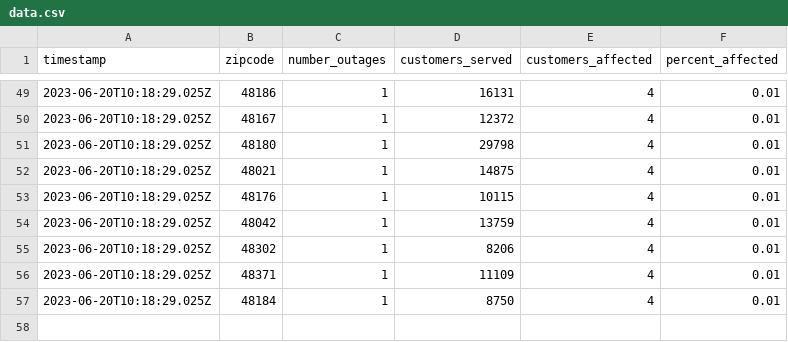
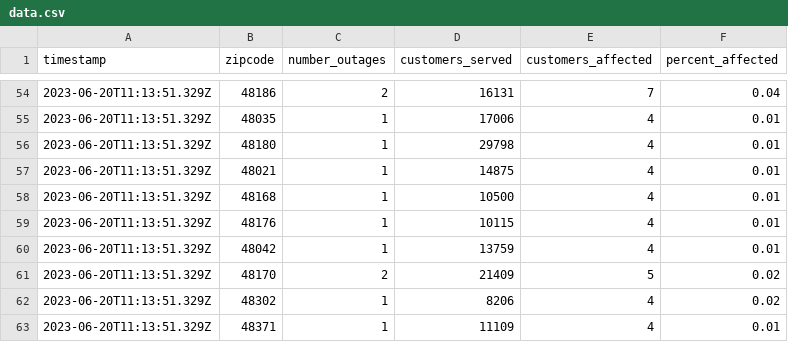
Before and after one commit to michigandaily/dte-outage-tracker, a CSV file: data.csv, drawn as a sheet; only a part is shown, gaps mark what is left out; the diff covers the shown part only.

```diff
--- a/data.csv
+++ b/data.csv
@@ -49,9 +54,10 @@ timestamp,zipcode,number_outages,customers_served,customers_affected,percent_aff
-2023-06-20T10:18:29.025Z,48186,1,16131,4,0.01
-2023-06-20T10:18:29.025Z,48167,1,12372,4,0.01
-2023-06-20T10:18:29.025Z,48180,1,29798,4,0.01
-2023-06-20T10:18:29.025Z,48021,1,14875,4,0.01
-2023-06-20T10:18:29.025Z,48176,1,10115,4,0.01
-2023-06-20T10:18:29.025Z,48042,1,13759,4,0.01
-2023-06-20T10:18:29.025Z,48302,1,8206,4,0.01
-2023-06-20T10:18:29.025Z,48371,1,11109,4,0.01
-2023-06-20T10:18:29.025Z,48184,1,8750,4,0.01
+2023-06-20T11:13:51.329Z,48186,2,16131,7,0.04
+2023-06-20T11:13:51.329Z,48035,1,17006,4,0.01
+2023-06-20T11:13:51.329Z,48180,1,29798,4,0.01
+2023-06-20T11:13:51.329Z,48021,1,14875,4,0.01
+2023-06-20T11:13:51.329Z,48168,1,10500,4,0.01
+2023-06-20T11:13:51.329Z,48176,1,10115,4,0.01
+2023-06-20T11:13:51.329Z,48042,1,13759,4,0.01
+2023-06-20T11:13:51.329Z,48170,2,21409,5,0.02
+2023-06-20T11:13:51.329Z,48302,1,8206,4,0.02
+2023-06-20T11:13:51.329Z,48371,1,11109,4,0.01
```
Also changed, not shown: 9 added rows, 4 removed rows and 52 edited cells elsewhere in this file, 2 other files.
